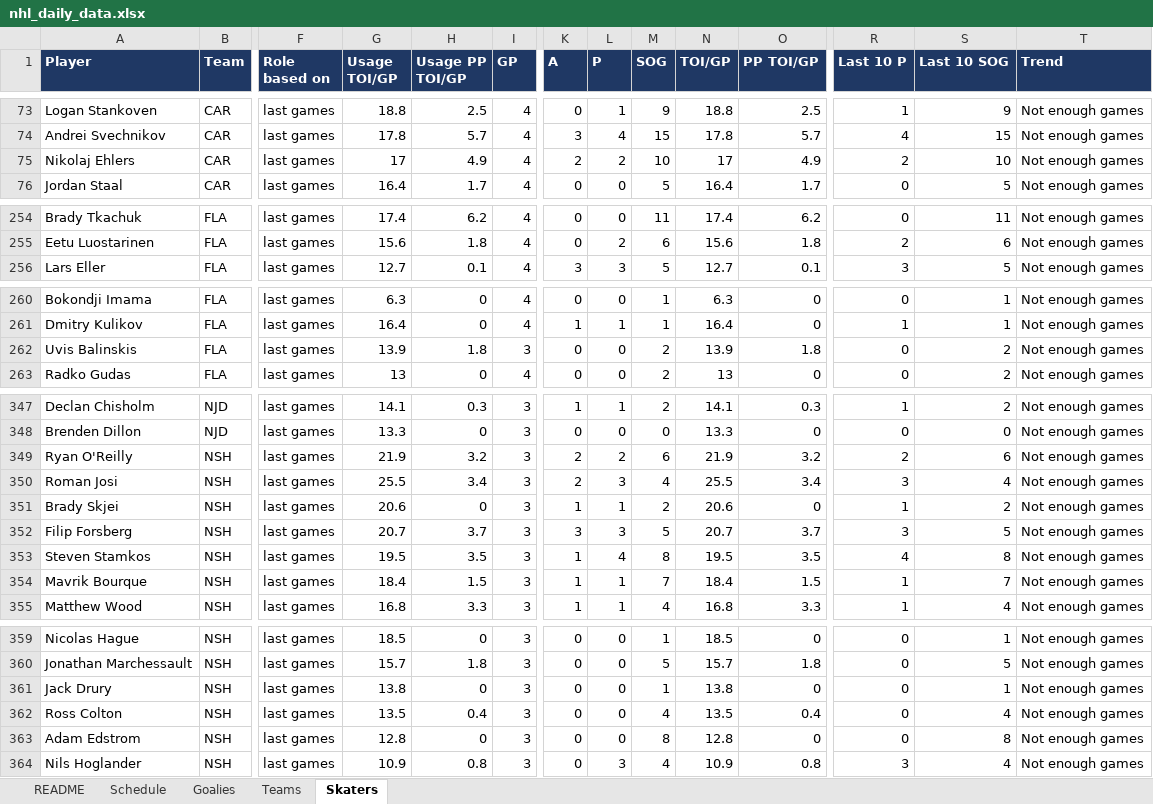
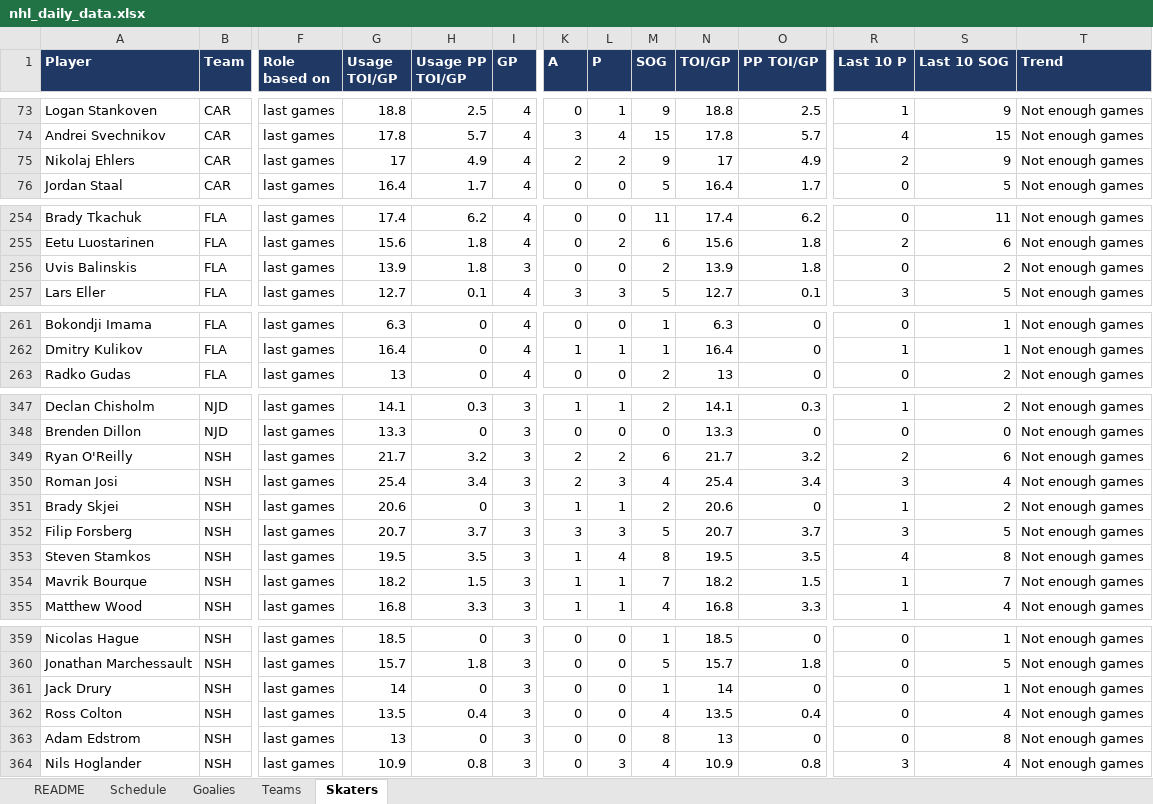
Before and after one commit to vimmer77/nhl-data, an Excel workbook: output/nhl_daily_data.xlsx, sheet Skaters, drawn as a sheet; only a part is shown, gaps mark what is left out; values as stored, in another font and other column widths than the file's, no borders; removed rows and columns are numbered as before the commit, all else as after; rows hold the shown columns only; the diff covers the shown part only; the diff names each change by its address in the sheet, - before the commit and + after, or states it on an @@ line.

```diff
--- a/output/nhl_daily_data.xlsx (sheet Skaters)
+++ b/output/nhl_daily_data.xlsx (sheet Skaters)
-M75 (SOG): 10
+M75 (SOG): 9
-S75 (Last 10 SOG): 10
+S75 (Last 10 SOG): 9
+row 256: Uvis Balinskis | FLA | last games | 13.9 | 1.8 | 3 | 0 | 0 | 2 | 13.9 | 1.8 | 0 | 2 | Not enough games
-row 262: Uvis Balinskis | FLA | last games | 13.9 | 1.8 | 3 | 0 | 0 | 2 | 13.9 | 1.8 | 0 | 2 | Not enough games
-G349 (Usage TOI/GP): 21.9
+G349 (Usage TOI/GP): 21.7
-N349 (TOI/GP): 21.9
+N349 (TOI/GP): 21.7
-G350 (Usage TOI/GP): 25.5
+G350 (Usage TOI/GP): 25.4
-N350 (TOI/GP): 25.5
+N350 (TOI/GP): 25.4
-G354 (Usage TOI/GP): 18.4
+G354 (Usage TOI/GP): 18.2
-N354 (TOI/GP): 18.4
+N354 (TOI/GP): 18.2
-G361 (Usage TOI/GP): 13.8
+G361 (Usage TOI/GP): 14
-N361 (TOI/GP): 13.8
+N361 (TOI/GP): 14
-G363 (Usage TOI/GP): 12.8
+G363 (Usage TOI/GP): 13
-N363 (TOI/GP): 12.8
+N363 (TOI/GP): 13
```
Also changed, not shown: 2 edited cells elsewhere in this sheet, sheet Teams, sheet README, 7 other files.
